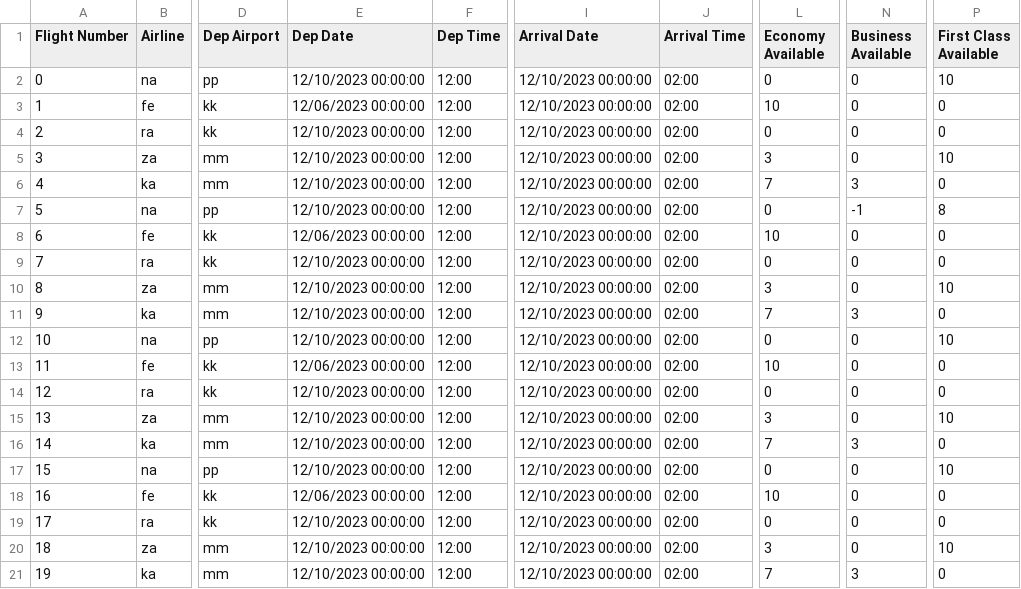
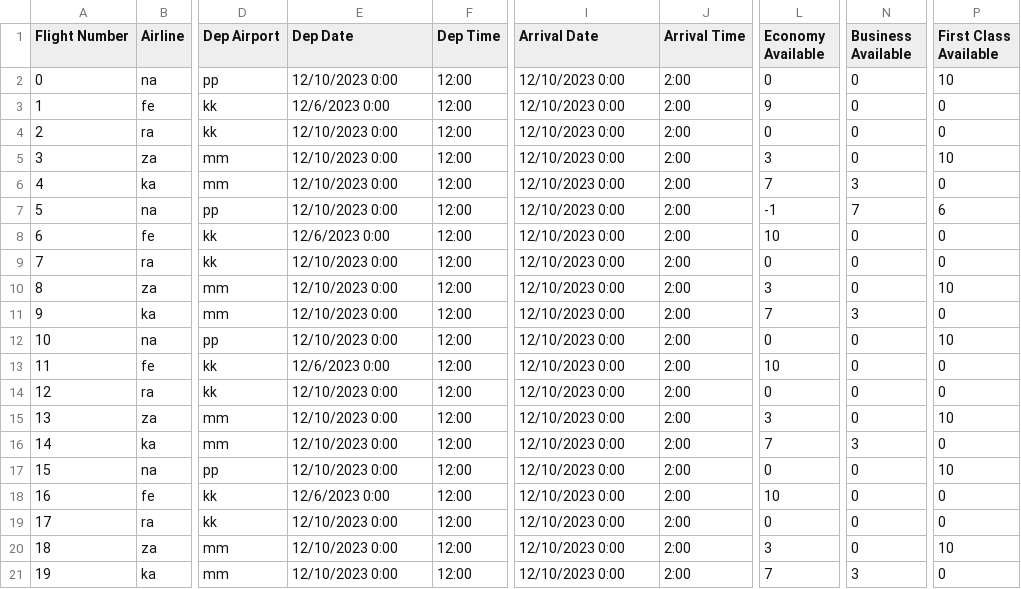
Before and after one commit to AyahShraim/airport-ticket-booking-system, a CSV file: AirportTicketBookingSystemApp/Data/system_flights.csv, drawn as a sheet; only a part is shown, gaps mark what is left out; the diff names each change by its address in the sheet, - before the commit and + after, or states it on an @@ line.

Commit message:
add update bookings functionality

```diff
--- a/AirportTicketBookingSystemApp/Data/system_flights.csv
+++ b/AirportTicketBookingSystemApp/Data/system_flights.csv
-E2 (Dep Date): 12/10/2023 00:00:00
+E2 (Dep Date): 12/10/2023 0:00
-I2:I21 (Arrival Date): 12/10/2023 00:00:00
+I2:I21 (Arrival Date): 12/10/2023 0:00
-J2:J21 (Arrival Time): 02:00
+J2:J21 (Arrival Time): 2:00
-E3 (Dep Date): 12/06/2023 00:00:00
+E3 (Dep Date): 12/6/2023 0:00
-L3 (Economy Available): 10
+L3 (Economy Available): 9
-E4:E7 (Dep Date): 12/10/2023 00:00:00
+E4:E7 (Dep Date): 12/10/2023 0:00
-L7 (Economy Available): 0
+L7 (Economy Available): -1
-N7 (Business Available): -1
+N7 (Business Available): 7
-P7 (First Class Available): 8
+P7 (First Class Available): 6
-E8 (Dep Date): 12/06/2023 00:00:00
+E8 (Dep Date): 12/6/2023 0:00
-E9:E12 (Dep Date): 12/10/2023 00:00:00
+E9:E12 (Dep Date): 12/10/2023 0:00
-E13 (Dep Date): 12/06/2023 00:00:00
+E13 (Dep Date): 12/6/2023 0:00
-E14:E17 (Dep Date): 12/10/2023 00:00:00
+E14:E17 (Dep Date): 12/10/2023 0:00
-E18 (Dep Date): 12/06/2023 00:00:00
+E18 (Dep Date): 12/6/2023 0:00
-E19:E21 (Dep Date): 12/10/2023 00:00:00
+E19:E21 (Dep Date): 12/10/2023 0:00
```
Also changed, not shown: AirportTicketBookingSystemApp/Data/bookings.csv, 4 other files.
